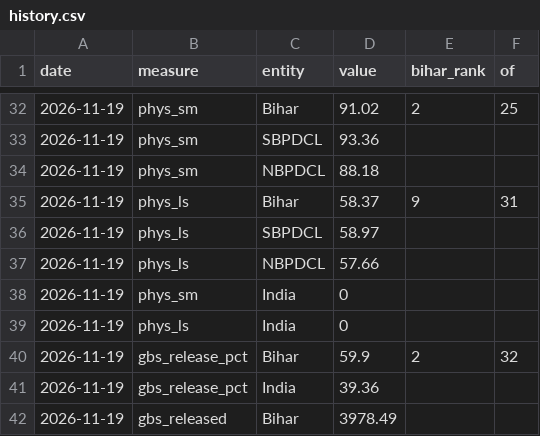
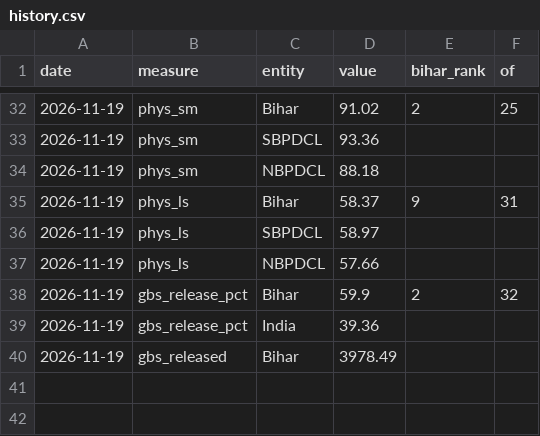
Before and after one commit to mdsbpdcl-hub/rdss-bihar-data, a CSV file: data/history.csv, drawn as a sheet; only a part is shown, gaps mark what is left out.

```diff
--- a/data/history.csv
+++ b/data/history.csv
@@ -37,4 +37,2 @@ date,measure,entity,value,bihar_rank,of
 2026-11-19,phys_ls,NBPDCL,57.66,,
-2026-11-19,phys_sm,India,0,,
-2026-11-19,phys_ls,India,0,,
 2026-11-19,gbs_release_pct,Bihar,59.9,2,32
```
Also changed, not shown: 6 other files.
